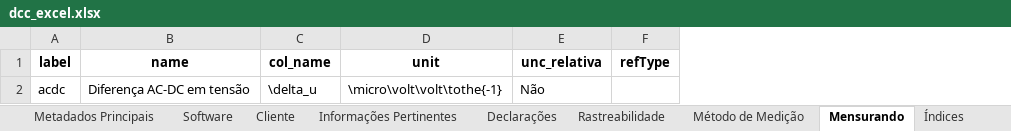
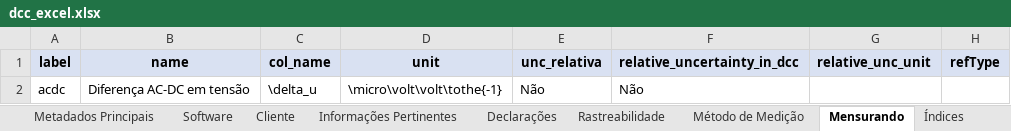
Before and after one commit to gmgeronymo/dcc_tools, an Excel workbook: flask/app/static/examples/dcc_excel.xlsx, sheet Mensurando, drawn as a sheet; values as stored, in another font and other column widths than the file's, no borders; addresses are those after the commit; the diff names each change by its address in the sheet, - before the commit and + after, or states it on an @@ line.

```diff
--- a/flask/app/static/examples/dcc_excel.xlsx (sheet Mensurando)
+++ b/flask/app/static/examples/dcc_excel.xlsx (sheet Mensurando)
+column F (relative_uncertainty_in_dcc), row 2: Não
+column G (relative_unc_unit), empty
-A1:E1 fill: none
+A1:E1 fill: #D9E1F2
-H1 fill: none
+H1 fill: #D9E1F2
```
Also changed, not shown: 6 other files.
